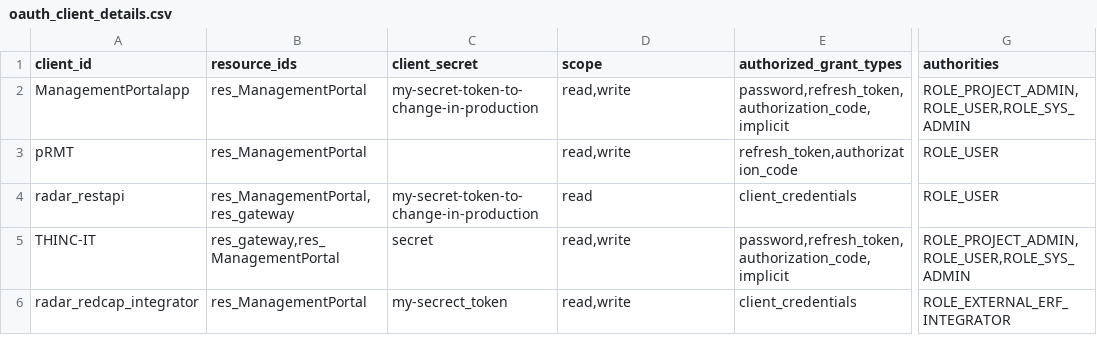
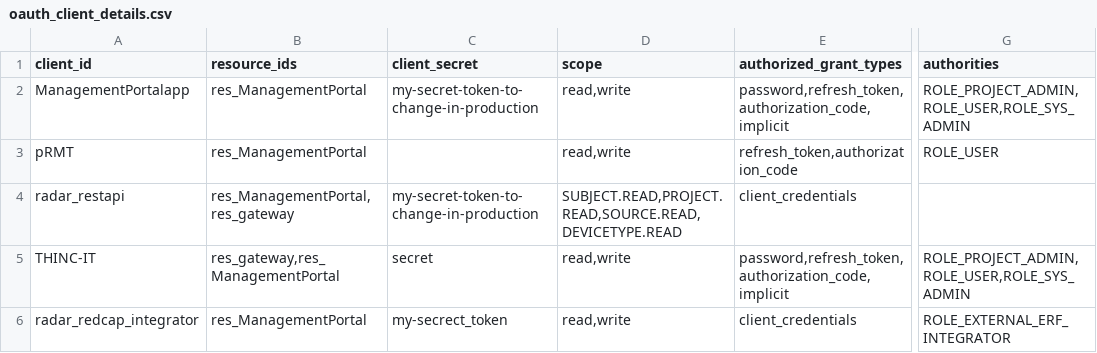
Before and after one commit to RADAR-base/ManagementPortal, a CSV file: changelogs/config/liquibase/oauth_client_details.csv, drawn as a sheet; only a part is shown, gaps mark what is left out; the diff names each change by its address in the sheet, - before the commit and + after, or states it on an @@ line.

```diff
--- a/changelogs/config/liquibase/oauth_client_details.csv
+++ b/changelogs/config/liquibase/oauth_client_details.csv
-D4 (scope): read
+D4 (scope): SUBJECT.READ,PROJECT.READ,SOURCE.READ,DEVICETYPE.READ
-G4 (authorities): ROLE_USER
+G4 (authorities): (empty)
```
Also changed, not shown: 3 other files.
